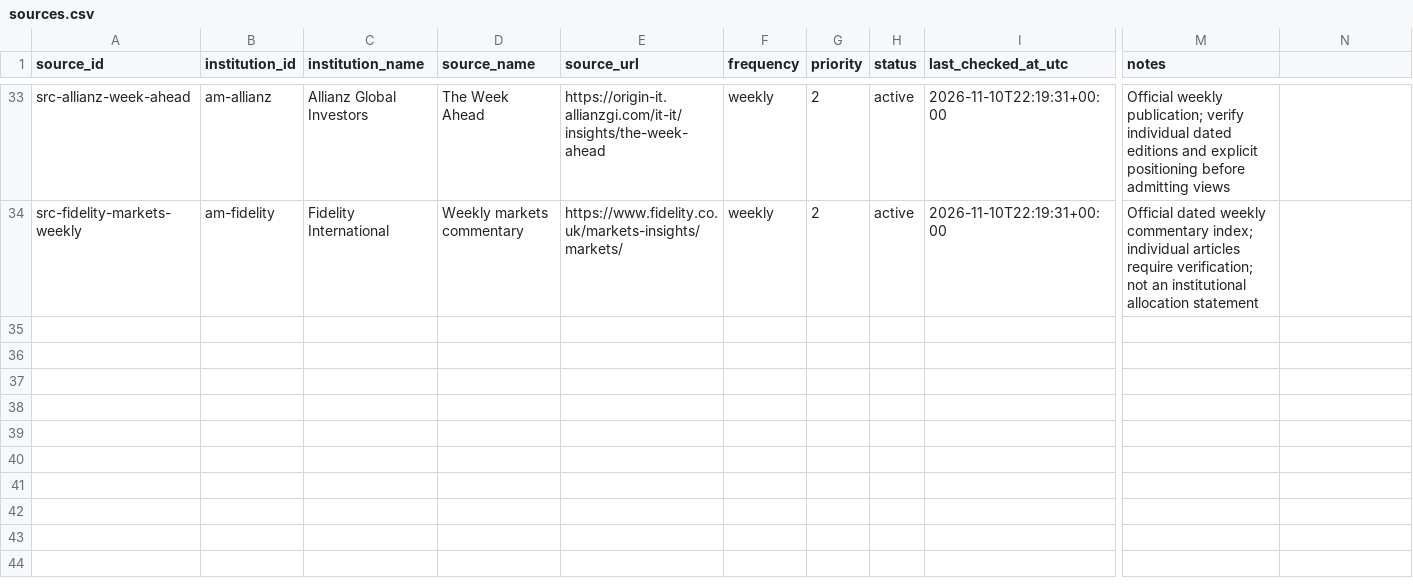
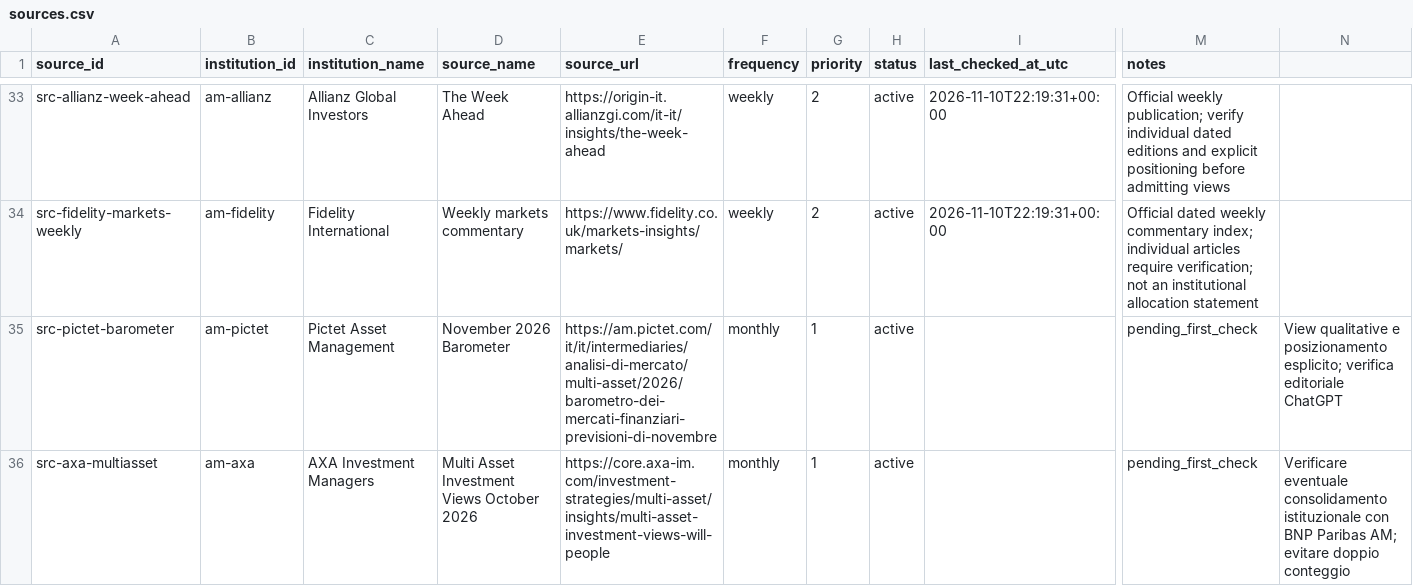
Before and after one commit to magitenia-bot/global-outlook-engine, a CSV file: sources.csv, drawn as a sheet; only a part is shown, gaps mark what is left out; rows hold the shown columns only; the diff names each change by its address in the sheet, - before the commit and + after, or states it on an @@ line.

Commit message:
Register verified Pictet and AXA investment view sources

```diff
--- a/sources.csv
+++ b/sources.csv
+row 35: src-pictet-barometer | am-pictet | Pictet Asset Management | November 2026 Barometer | https://am.pictet.com/it/it/intermediaries/analisi-di-mercato/multi-asset/2026/barometro-dei-mercati-finanziari-previsioni-di-novembre | monthly | 1 | active |  | pending_first_check | View qualitative e posizionamento esplicito; verifica editoriale ChatGPT
+row 36: src-axa-multiasset | am-axa | AXA Investment Managers | Multi Asset Investment Views October 2026 | https://core.axa-im.com/investment-strategies/multi-asset/insights/multi-asset-investment-views-will-people | monthly | 1 | active |  | pending_first_check | Verificare eventuale consolidamento istituzionale con BNP Paribas AM; evitare doppio conteggio
```
